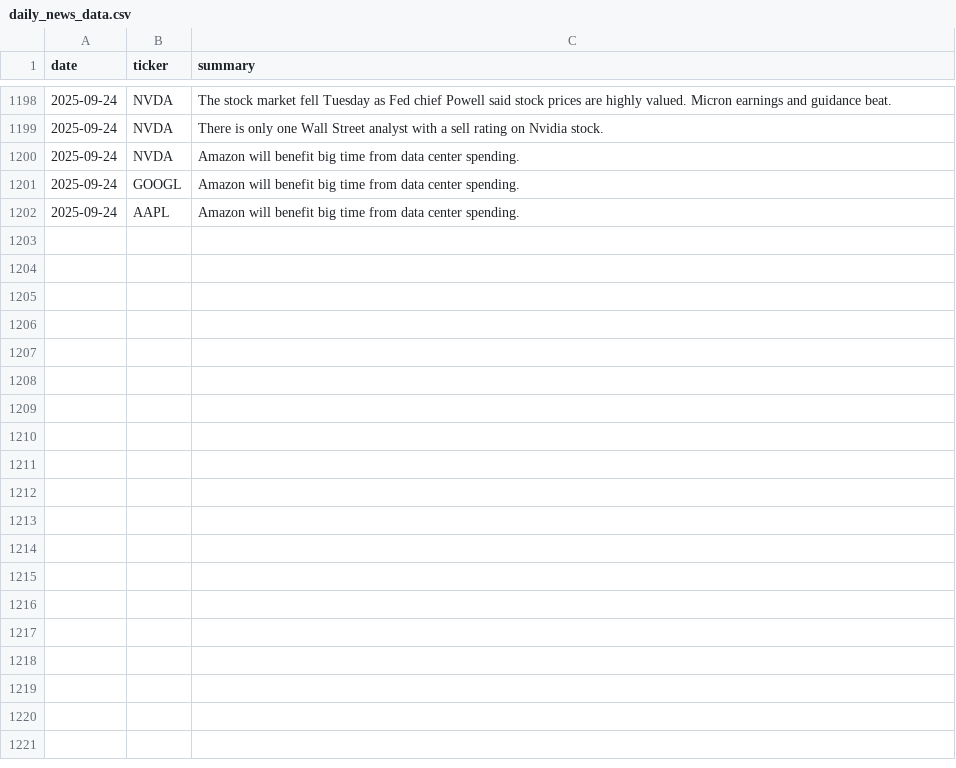
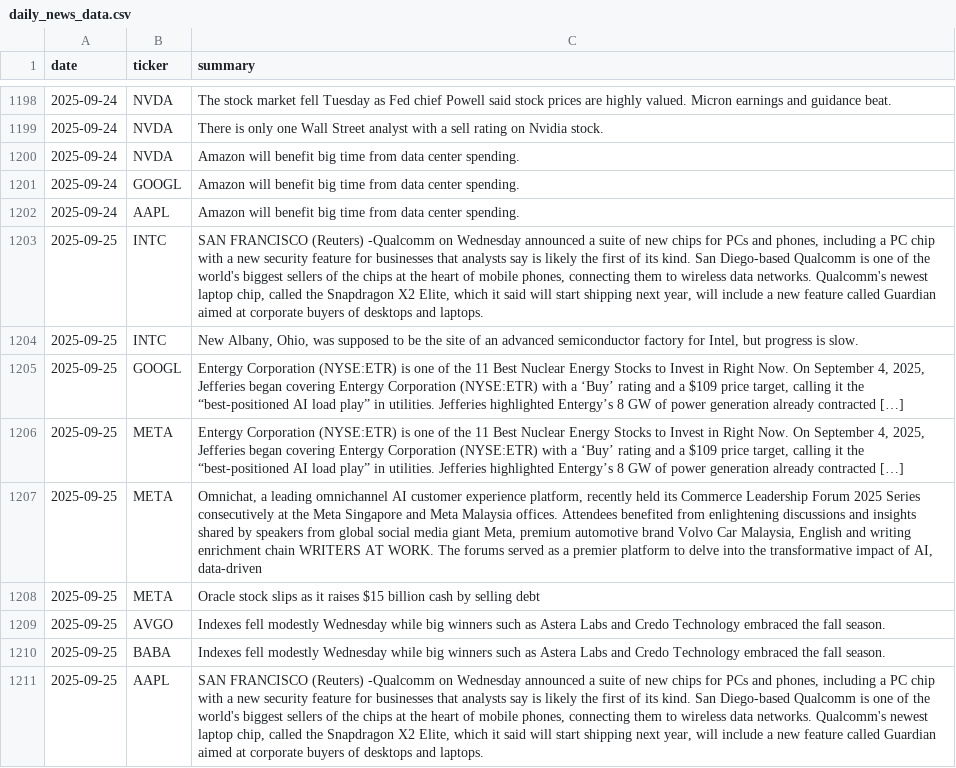
Before and after one commit to EmanFatima-ef/News_Sentiment_Analysis, a CSV file: daily_news_data.csv, drawn as a sheet; only a part is shown, gaps mark what is left out.

```diff
--- a/daily_news_data.csv
+++ b/daily_news_data.csv
@@ -1202 +1202,10 @@ date,ticker,summary
 2025-09-24,AAPL,Amazon will benefit big time from data center spending.
+2025-09-25,INTC,"SAN FRANCISCO (Reuters) -Qualcomm on Wednesday announced a suite of new chips for PCs and phones, including a PC chip with a new security feature for businesses that analysts say is likely the first of its kind.  San Diego-based Qualcomm is one of the world's biggest sellers of the chips at the heart of mobile phones, connecting them to wireless data networks.  Qualcomm's newest laptop chip, called the Snapdragon X2 Elite, which it said will start shipping next year, will include a new feature called Guardian aimed at corporate buyers of desktops and laptops."
+2025-09-25,INTC,"New Albany, Ohio, was supposed to be the site of an advanced semiconductor factory for Intel, but progress is slow."
+2025-09-25,GOOGL,"Entergy Corporation (NYSE:ETR) is one of the 11 Best Nuclear Energy Stocks to Invest in Right Now. On September 4, 2025, Jefferies began covering Entergy Corporation (NYSE:ETR) with a ‘Buy’ rating and a $109 price target, calling it the “best-positioned AI load play” in utilities. Jefferies highlighted Entergy’s 8 GW of power generation already contracted […]"
+2025-09-25,META,"Entergy Corporation (NYSE:ETR) is one of the 11 Best Nuclear Energy Stocks to Invest in Right Now. On September 4, 2025, Jefferies began covering Entergy Corporation (NYSE:ETR) with a ‘Buy’ rating and a $109 price target, calling it the “best-positioned AI load play” in utilities. Jefferies highlighted Entergy’s 8 GW of power generation already contracted […]"
+2025-09-25,META,"Omnichat, a leading omnichannel AI customer experience platform, recently held its Commerce Leadership Forum 2025 Series consecutively at the Meta Singapore and Meta Malaysia offices. Attendees benefited from enlightening discussions and insights shared by speakers from global social media giant Meta, premium automotive brand Volvo Car Malaysia, English and writing enrichment chain WRITERS AT WORK. The forums served as a premier platform to delve into the transformative impact of AI, data-driven"
+2025-09-25,META,Oracle stock slips as it raises $15 billion cash by selling debt
+2025-09-25,AVGO,Indexes fell modestly Wednesday while big winners such as Astera Labs and Credo Technology embraced the fall season.
+2025-09-25,BABA,Indexes fell modestly Wednesday while big winners such as Astera Labs and Credo Technology embraced the fall season.
+2025-09-25,AAPL,"SAN FRANCISCO (Reuters) -Qualcomm on Wednesday announced a suite of new chips for PCs and phones, including a PC chip with a new security feature for businesses that analysts say is likely the first of its kind.  San Diego-based Qualcomm is one of the world's biggest sellers of the chips at the heart of mobile phones, connecting them to wireless data networks.  Qualcomm's newest laptop chip, called the Snapdragon X2 Elite, which it said will start shipping next year, will include a new feature called Guardian aimed at corporate buyers of desktops and laptops."
```
Also changed, not shown: daily_sentiment_counts.csv.
